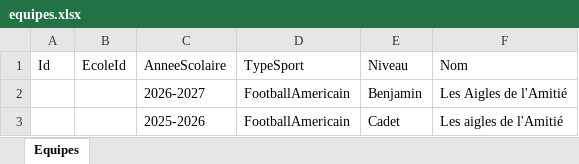
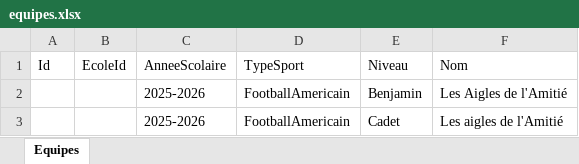
Before and after one commit to papathebrain/GestionEquipeSportive, an Excel workbook: Data/equipes.xlsx, sheet Equipes, drawn as a sheet; values as stored, in another font and other column widths than the file's, no borders; the diff names each change by its address in the sheet, - before the commit and + after, or states it on an @@ line.

```diff
--- a/Data/equipes.xlsx (sheet Equipes)
+++ b/Data/equipes.xlsx (sheet Equipes)
-C2: 2026-2027
+C2: 2025-2026
```
Also changed, not shown: Data/ecoles.xlsx, 9 other files.
